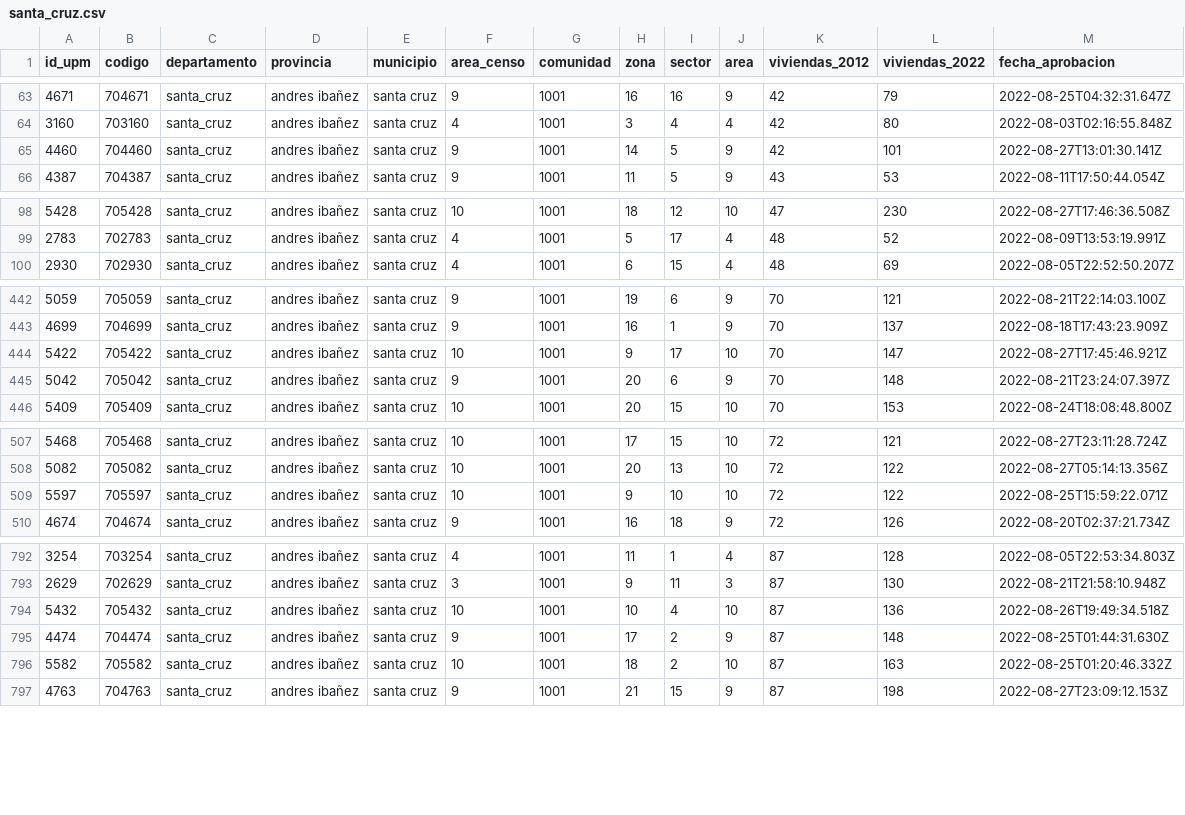
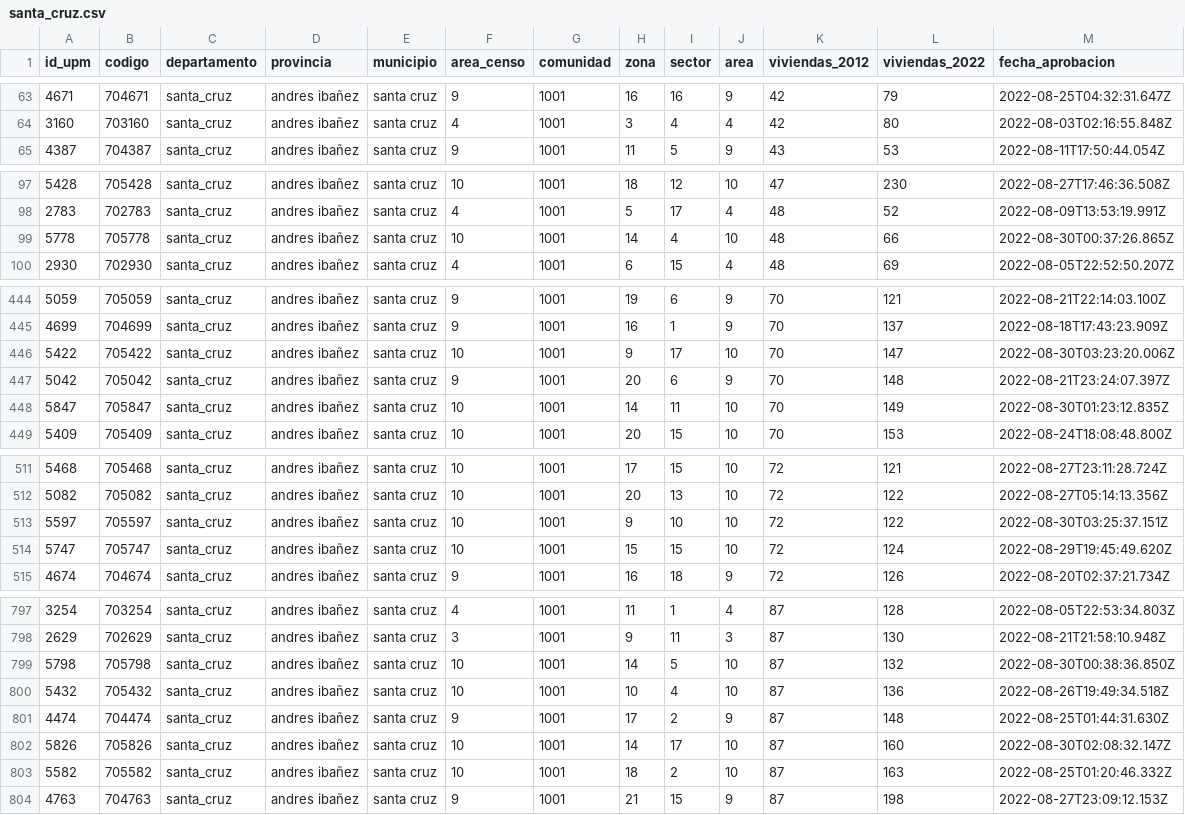
Before and after one commit to mauforonda/avance_censo, a CSV file: data/cartografia/departamentos/santa_cruz.csv, drawn as a sheet; only a part is shown, gaps mark what is left out; the diff covers the shown part only.

```diff
--- a/data/cartografia/departamentos/santa_cruz.csv
+++ b/data/cartografia/departamentos/santa_cruz.csv
@@ -64,3 +64,2 @@ id_upm,codigo,departamento,provincia,municipio,area_censo,comunidad,zona,sector,
 3160,703160,santa_cruz,andres ibañez,santa cruz,4,1001,3,4,4,42,80,2022-08-03T02:16:55.848Z
-4460,704460,santa_cruz,andres ibañez,santa cruz,9,1001,14,5,9,42,101,2022-08-27T13:01:30.141Z
 4387,704387,santa_cruz,andres ibañez,santa cruz,9,1001,11,5,9,43,53,2022-08-11T17:50:44.054Z
@@ -99,2 +98,3 @@ id_upm,codigo,departamento,provincia,municipio,area_censo,comunidad,zona,sector,
 2783,702783,santa_cruz,andres ibañez,santa cruz,4,1001,5,17,4,48,52,2022-08-09T13:53:19.991Z
+5778,705778,santa_cruz,andres ibañez,santa cruz,10,1001,14,4,10,48,66,2022-08-30T00:37:26.865Z
 2930,702930,santa_cruz,andres ibañez,santa cruz,4,1001,6,15,4,48,69,2022-08-05T22:52:50.207Z
@@ -443,4 +445,5 @@ id_upm,codigo,departamento,provincia,municipio,area_censo,comunidad,zona,sector,
 4699,704699,santa_cruz,andres ibañez,santa cruz,9,1001,16,1,9,70,137,2022-08-18T17:43:23.909Z
-5422,705422,santa_cruz,andres ibañez,santa cruz,10,1001,9,17,10,70,147,2022-08-27T17:45:46.921Z
+5422,705422,santa_cruz,andres ibañez,santa cruz,10,1001,9,17,10,70,147,2022-08-30T03:23:20.006Z
 5042,705042,santa_cruz,andres ibañez,santa cruz,9,1001,20,6,9,70,148,2022-08-21T23:24:07.397Z
+5847,705847,santa_cruz,andres ibañez,santa cruz,10,1001,14,11,10,70,149,2022-08-30T01:23:12.835Z
 5409,705409,santa_cruz,andres ibañez,santa cruz,10,1001,20,15,10,70,153,2022-08-24T18:08:48.800Z
@@ -508,3 +512,4 @@ id_upm,codigo,departamento,provincia,municipio,area_censo,comunidad,zona,sector,
 5082,705082,santa_cruz,andres ibañez,santa cruz,10,1001,20,13,10,72,122,2022-08-27T05:14:13.356Z
-5597,705597,santa_cruz,andres ibañez,santa cruz,10,1001,9,10,10,72,122,2022-08-25T15:59:22.071Z
+5597,705597,santa_cruz,andres ibañez,santa cruz,10,1001,9,10,10,72,122,2022-08-30T03:25:37.151Z
+5747,705747,santa_cruz,andres ibañez,santa cruz,10,1001,15,15,10,72,124,2022-08-29T19:45:49.620Z
 4674,704674,santa_cruz,andres ibañez,santa cruz,9,1001,16,18,9,72,126,2022-08-20T02:37:21.734Z
@@ -793,4 +798,6 @@ id_upm,codigo,departamento,provincia,municipio,area_censo,comunidad,zona,sector,
 2629,702629,santa_cruz,andres ibañez,santa cruz,3,1001,9,11,3,87,130,2022-08-21T21:58:10.948Z
+5798,705798,santa_cruz,andres ibañez,santa cruz,10,1001,14,5,10,87,132,2022-08-30T00:38:36.850Z
 5432,705432,santa_cruz,andres ibañez,santa cruz,10,1001,10,4,10,87,136,2022-08-26T19:49:34.518Z
 4474,704474,santa_cruz,andres ibañez,santa cruz,9,1001,17,2,9,87,148,2022-08-25T01:44:31.630Z
+5826,705826,santa_cruz,andres ibañez,santa cruz,10,1001,14,17,10,87,160,2022-08-30T02:08:32.147Z
 5582,705582,santa_cruz,andres ibañez,santa cruz,10,1001,18,2,10,87,163,2022-08-25T01:20:46.332Z
```
Also changed, not shown: 6 added rows, 1 removed row and 10 edited cells elsewhere in this file, data/cartografia/departamentos/beni.csv, data/cartografia/departamentos/oruro.csv, 3 other files.
